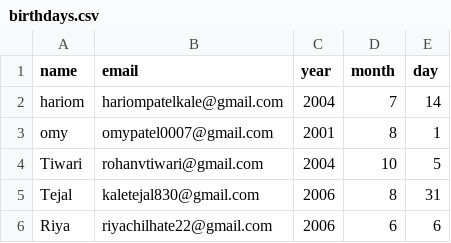
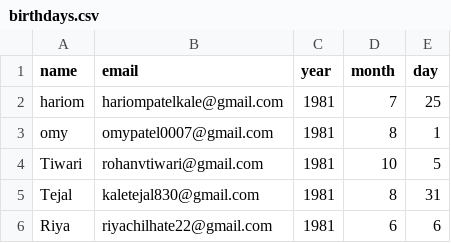
Before and after one commit to hariomkale7/birthday_wisher, a CSV file: birthdays.csv, drawn as a sheet.

Commit message:
updated birthday details

```diff
--- a/birthdays.csv
+++ b/birthdays.csv
@@ -1,6 +1,6 @@
 name,email,year,month,day
-hariom,hariompatelkale@gmail.com,2004,7,14
-omy,omypatel0007@gmail.com,2001,8,1
-Tiwari,rohanvtiwari@gmail.com,2004,10,5
-Tejal,kaletejal830@gmail.com,2006,8,31
-Riya,riyachilhate22@gmail.com,2006,6,6
+hariom,hariompatelkale@gmail.com,1981,7,25
+omy,omypatel0007@gmail.com,1981,8,1
+Tiwari,rohanvtiwari@gmail.com,1981,10,5
+Tejal,kaletejal830@gmail.com,1981,8,31
+Riya,riyachilhate22@gmail.com,1981,6,6
```
